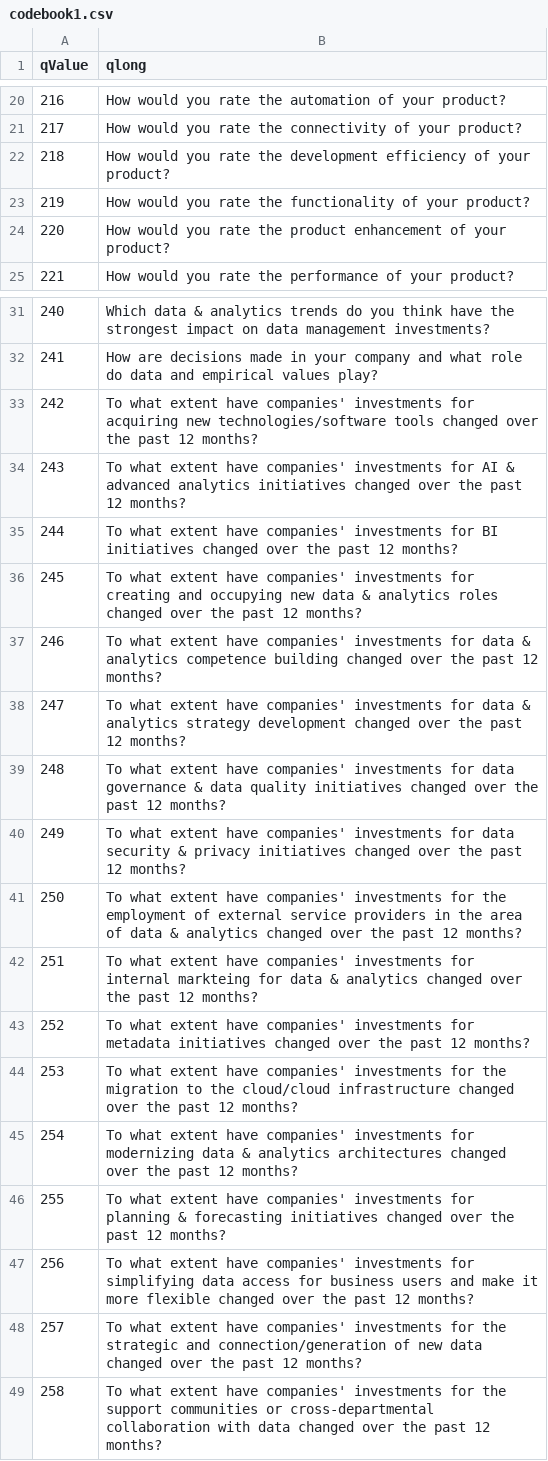
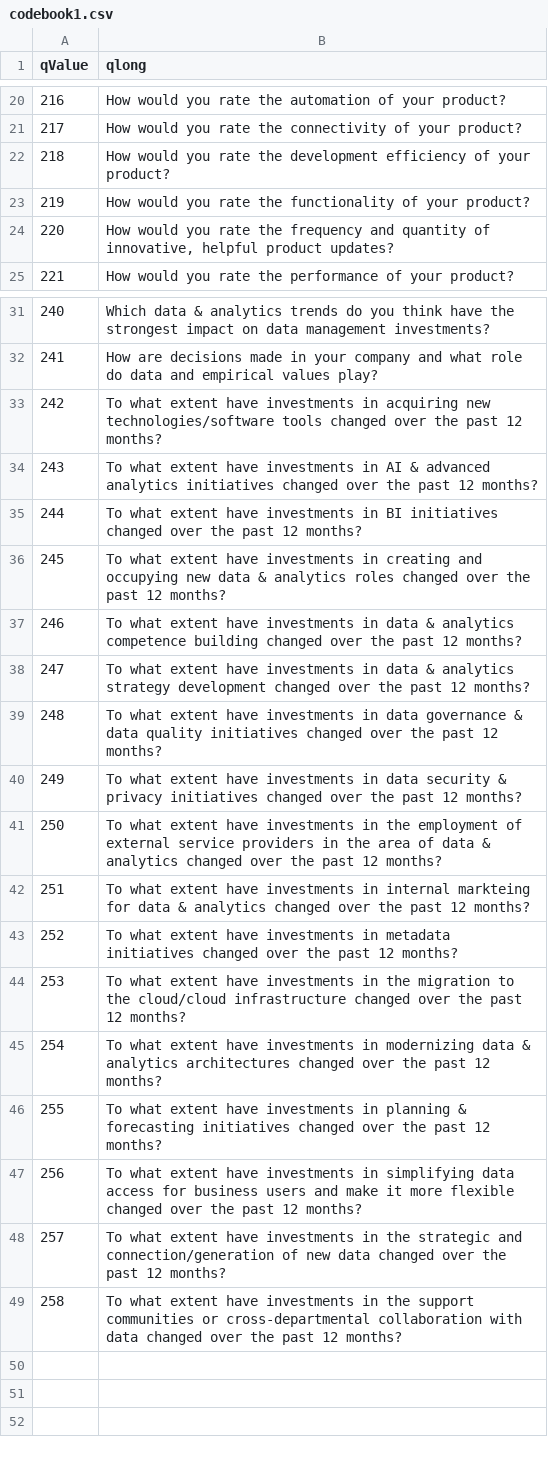
Before and after one commit to Ann-Katrinneeb/DM-Survey-22, a CSV file: dist/codebook1.csv, drawn as a sheet; only a part is shown, gaps mark what is left out.

```diff
--- a/dist/codebook1.csv
+++ b/dist/codebook1.csv
@@ -23,3 +23,3 @@
 219,How would you rate the functionality of your product?
-220,How would you rate the product enhancement of your product?
+220," How would you rate the frequency and quantity of innovative, helpful product updates?"
 221,How would you rate the performance of your product?
@@ -32,18 +32,18 @@
 241,How are decisions made in your company and what role do data and empirical values play?
-242,To what extent have companies' investments for acquiring new technologies/software tools changed over the past 12 months?
-243,To what extent have companies' investments for AI & advanced analytics initiatives changed over the past 12 months?
-244,To what extent have companies' investments for BI initiatives changed over the past 12 months?
-245,To what extent have companies' investments for creating and occupying new data & analytics roles changed over the past 12 months?
-246,To what extent have companies' investments for data & analytics competence building changed over the past 12 months?
-247,To what extent have companies' investments for data & analytics strategy development changed over the past 12 months?
-248,To what extent have companies' investments for data governance & data quality initiatives changed over the past 12 months?
-249,To what extent have companies' investments for data security & privacy initiatives changed over the past 12 months?
-250,To what extent have companies' investments for the employment of external service providers in the area of data & analytics changed over the past 12 months?
-251,To what extent have companies' investments for internal markteing for data & analytics changed over the past 12 months?
-252,To what extent have companies' investments for metadata initiatives changed over the past 12 months?
-253,To what extent have companies' investments for the migration to the cloud/cloud infrastructure changed over the past 12 months?
-254,To what extent have companies' investments for modernizing data & analytics architectures changed over the past 12 months?
-255,To what extent have companies' investments for planning & forecasting initiatives changed over the past 12 months?
-256,To what extent have companies' investments for simplifying data access for business users and make it more flexible changed over the past 12 months?
-257,To what extent have companies' investments for the strategic and connection/generation of new data changed over the past 12 months?
-258,To what extent have companies' investments for the support communities or cross-departmental collaboration with data changed over the past 12 months?
+242,To what extent have investments in acquiring new technologies/software tools changed over the past 12 months?
+243,To what extent have investments in AI & advanced analytics initiatives changed over the past 12 months?
+244,To what extent have investments in BI initiatives changed over the past 12 months?
+245,To what extent have investments in creating and occupying new data & analytics roles changed over the past 12 months?
+246,To what extent have investments in data & analytics competence building changed over the past 12 months?
+247,To what extent have investments in data & analytics strategy development changed over the past 12 months?
+248,To what extent have investments in data governance & data quality initiatives changed over the past 12 months?
+249,To what extent have investments in data security & privacy initiatives changed over the past 12 months?
+250,To what extent have investments in the employment of external service providers in the area of data & analytics changed over the past 12 months?
+251,To what extent have investments in internal markteing for data & analytics changed over the past 12 months?
+252,To what extent have investments in metadata initiatives changed over the past 12 months?
+253,To what extent have investments in the migration to the cloud/cloud infrastructure changed over the past 12 months?
+254,To what extent have investments in modernizing data & analytics architectures changed over the past 12 months?
+255,To what extent have investments in planning & forecasting initiatives changed over the past 12 months?
+256,To what extent have investments in simplifying data access for business users and make it more flexible changed over the past 12 months?
+257,To what extent have investments in the strategic and connection/generation of new data changed over the past 12 months?
+258,To what extent have investments in the support communities or cross-departmental collaboration with data changed over the past 12 months?
```
Also changed, not shown: dist/sorting1.csv, 4 other files.
